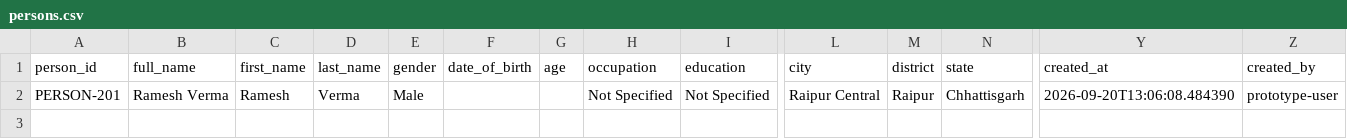
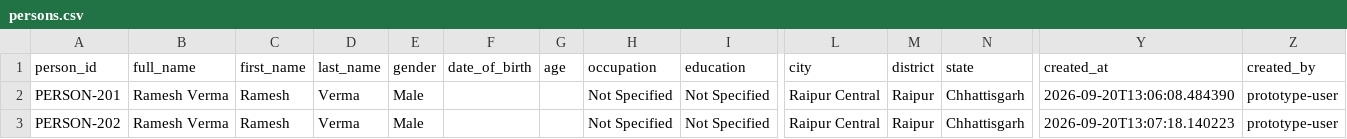
Before and after one commit to Jit2005git/PS26189_demo, a CSV file: backend/data/runtime/persons.csv, drawn as a sheet; only a part is shown, gaps mark what is left out; rows hold the shown columns only; the diff names each change by its address in the sheet, - before the commit and + after, or states it on an @@ line.

Commit message:
c4

```diff
--- a/backend/data/runtime/persons.csv
+++ b/backend/data/runtime/persons.csv
+row 3: PERSON-202 | Ramesh Verma | Ramesh | Verma | Male |  |  | Not Specified | Not Specified | Raipur Central | Raipur | Chhattisgarh | 2026-09-20T13:07:18.140223 | prototype-user
```
